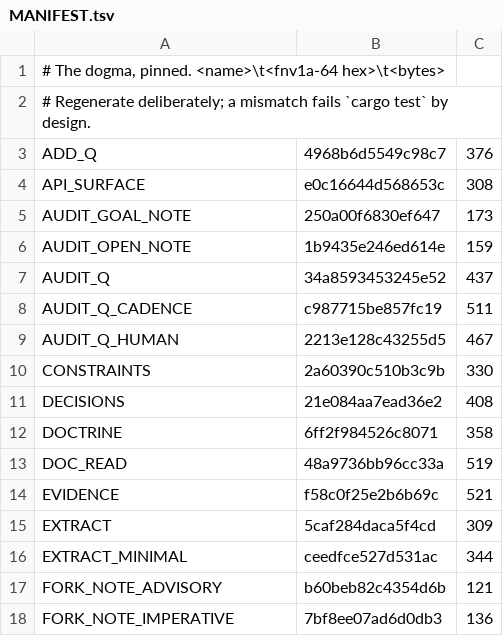
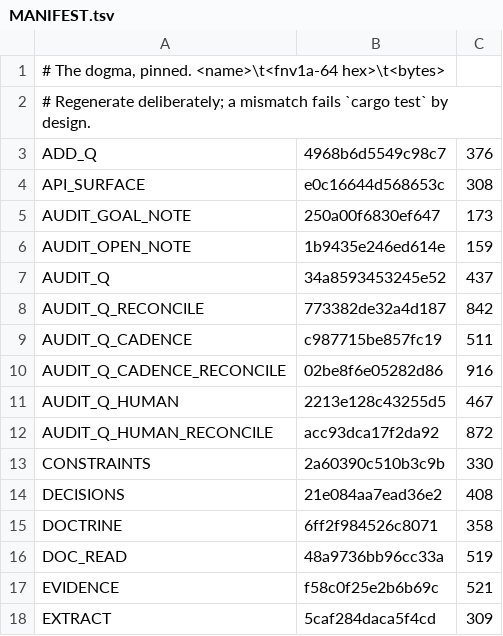
Before and after one commit to ironblock/discipline, a TSV file: diet/dogma/MANIFEST.tsv, drawn as a sheet; only a part is shown; the shorter side is filled out with more unchanged rows; the diff names each change by its address in the sheet, - before the commit and + after, or states it on an @@ line.

```diff
--- a/diet/dogma/MANIFEST.tsv
+++ b/diet/dogma/MANIFEST.tsv
+row 8: AUDIT_Q_RECONCILE | 773382de32a4d187 | 842
+row 10: AUDIT_Q_CADENCE_RECONCILE | 02be8f6e05282d86 | 916
+row 12: AUDIT_Q_HUMAN_RECONCILE | acc93dca17f2da92 | 872
```
Also changed, not shown: 8 other files.
